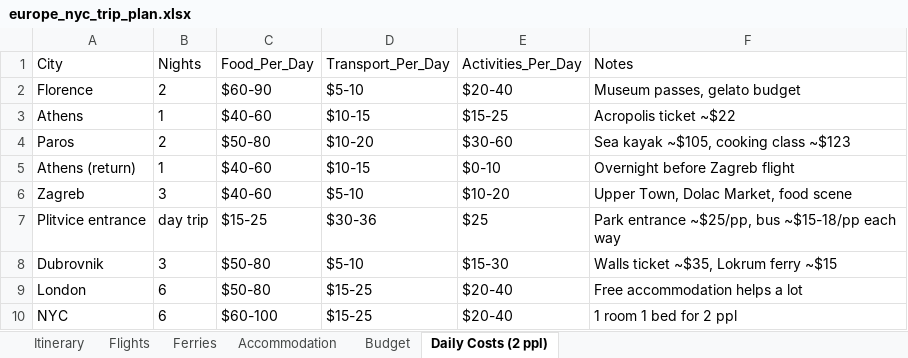
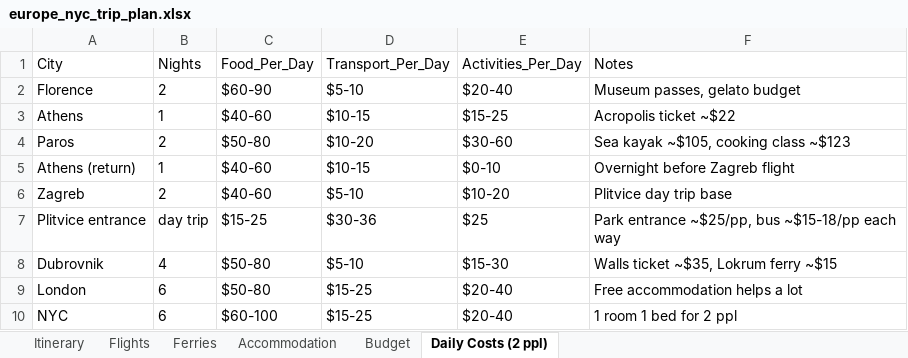
Before and after one commit to cavandonohoe/cavandonohoe.github.io, an Excel workbook: europe_nyc_trip_plan.xlsx, sheet Daily Costs (2 ppl), drawn as a sheet; values as stored, in another font and other column widths than the file's, no borders; the diff names each change by its address in the sheet, - before the commit and + after, or states it on an @@ line.

Commit message:
Zagreb just for Plitvice, extra day to Dubrovnik (4 nights)

```diff
--- a/europe_nyc_trip_plan.xlsx (sheet Daily Costs (2 ppl))
+++ b/europe_nyc_trip_plan.xlsx (sheet Daily Costs (2 ppl))
-B6 (Nights): 3
+B6 (Nights): 2
-F6 (Notes): Upper Town, Dolac Market, food scene
+F6 (Notes): Plitvice day trip base
-B8 (Nights): 3
+B8 (Nights): 4
```
Also changed, not shown: sheet Itinerary, sheet Accommodation, sheet Budget.
